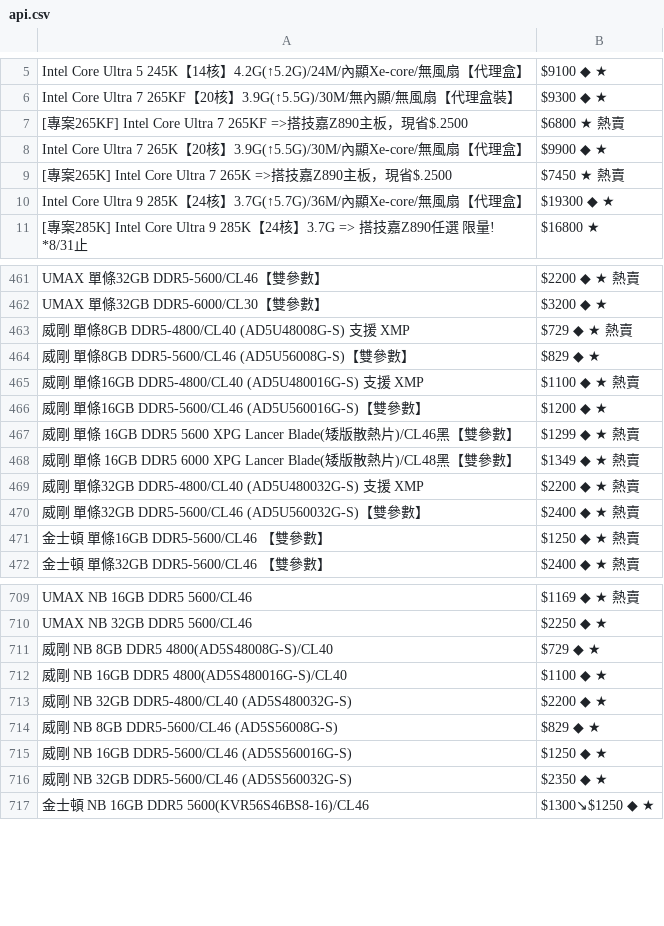
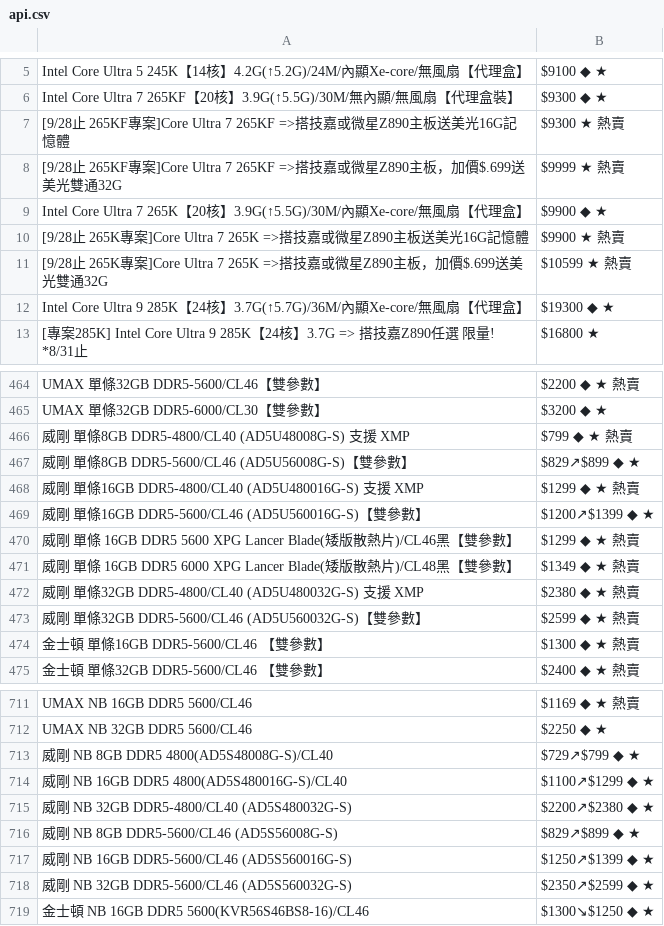
Before and after one commit to suouwang/ops_mid, a CSV file: api.csv, drawn as a sheet; only a part is shown, gaps mark what is left out; the diff covers the shown part only.

```diff
--- a/api.csv
+++ b/api.csv
@@ -6,5 +6,7 @@ Intel Core Ultra 5 245K【14核】4.2G(↑5.2G)/24M/內顯Xe-core/無風扇【
 Intel Core Ultra 7 265KF【20核】3.9G(↑5.5G)/30M/無內顯/無風扇【代理盒裝】,$9300 ◆ ★
-[專案265KF] Intel Core Ultra 7 265KF =>搭技嘉Z890主板，現省$.2500,$6800 ★ 熱賣
+[9/28止 265KF專案]Core Ultra 7 265KF =>搭技嘉或微星Z890主板送美光16G記憶體,$9300 ★ 熱賣
+[9/28止 265KF專案]Core Ultra 7 265KF =>搭技嘉或微星Z890主板，加價$.699送美光雙通32G,$9999 ★ 熱賣
 Intel Core Ultra 7 265K【20核】3.9G(↑5.5G)/30M/內顯Xe-core/無風扇【代理盒】,$9900 ◆ ★
-[專案265K] Intel Core Ultra 7 265K =>搭技嘉Z890主板，現省$.2500,$7450 ★ 熱賣
+[9/28止 265K專案]Core Ultra 7 265K =>搭技嘉或微星Z890主板送美光16G記憶體,$9900 ★ 熱賣
+[9/28止 265K專案]Core Ultra 7 265K =>搭技嘉或微星Z890主板，加價$.699送美光雙通32G,$10599 ★ 熱賣
 Intel Core Ultra 9 285K【24核】3.7G(↑5.7G)/36M/內顯Xe-core/無風扇【代理盒】,$19300 ◆ ★
@@ -462,11 +465,11 @@ UMAX 單條32GB DDR5-5600/CL46【雙參數】,$2200 ◆ ★ 熱賣
 UMAX 單條32GB DDR5-6000/CL30【雙參數】,$3200 ◆ ★
-威剛 單條8GB DDR5-4800/CL40 (AD5U48008G-S) 支援 XMP,$729 ◆ ★ 熱賣
-威剛 單條8GB DDR5-5600/CL46 (AD5U56008G-S)【雙參數】,$829 ◆ ★
-威剛 單條16GB DDR5-4800/CL40 (AD5U480016G-S) 支援 XMP,$1100 ◆ ★ 熱賣
-威剛 單條16GB DDR5-5600/CL46 (AD5U560016G-S)【雙參數】,$1200 ◆ ★
+威剛 單條8GB DDR5-4800/CL40 (AD5U48008G-S) 支援 XMP,$799 ◆ ★ 熱賣
+威剛 單條8GB DDR5-5600/CL46 (AD5U56008G-S)【雙參數】,$829↗$899 ◆ ★
+威剛 單條16GB DDR5-4800/CL40 (AD5U480016G-S) 支援 XMP,$1299 ◆ ★ 熱賣
+威剛 單條16GB DDR5-5600/CL46 (AD5U560016G-S)【雙參數】,$1200↗$1399 ◆ ★
 威剛 單條 16GB DDR5 5600 XPG Lancer Blade(矮版散熱片)/CL46黑【雙參數】,$1299 ◆ ★ 熱賣
 威剛 單條 16GB DDR5 6000 XPG Lancer Blade(矮版散熱片)/CL48黑【雙參數】,$1349 ◆ ★ 熱賣
-威剛 單條32GB DDR5-4800/CL40 (AD5U480032G-S) 支援 XMP,$2200 ◆ ★ 熱賣
-威剛 單條32GB DDR5-5600/CL46 (AD5U560032G-S)【雙參數】,$2400 ◆ ★ 熱賣
-金士頓 單條16GB DDR5-5600/CL46 【雙參數】,$1250 ◆ ★ 熱賣
+威剛 單條32GB DDR5-4800/CL40 (AD5U480032G-S) 支援 XMP,$2380 ◆ ★ 熱賣
+威剛 單條32GB DDR5-5600/CL46 (AD5U560032G-S)【雙參數】,$2599 ◆ ★ 熱賣
+金士頓 單條16GB DDR5-5600/CL46 【雙參數】,$1300 ◆ ★ 熱賣
 金士頓 單條32GB DDR5-5600/CL46 【雙參數】,$2400 ◆ ★ 熱賣
@@ -710,8 +712,8 @@ UMAX NB 16GB DDR5 5600/CL46,$1169 ◆ ★ 熱賣
 UMAX NB 32GB DDR5 5600/CL46,$2250 ◆ ★
-威剛 NB 8GB DDR5 4800(AD5S48008G-S)/CL40,$729 ◆ ★
-威剛 NB 16GB DDR5 4800(AD5S480016G-S)/CL40,$1100 ◆ ★
-威剛 NB 32GB DDR5-4800/CL40 (AD5S480032G-S),$2200 ◆ ★
-威剛 NB 8GB DDR5-5600/CL46 (AD5S56008G-S),$829 ◆ ★
-威剛 NB 16GB DDR5-5600/CL46 (AD5S560016G-S),$1250 ◆ ★
-威剛 NB 32GB DDR5-5600/CL46 (AD5S560032G-S),$2350 ◆ ★
+威剛 NB 8GB DDR5 4800(AD5S48008G-S)/CL40,$729↗$799 ◆ ★
+威剛 NB 16GB DDR5 4800(AD5S480016G-S)/CL40,$1100↗$1299 ◆ ★
+威剛 NB 32GB DDR5-4800/CL40 (AD5S480032G-S),$2200↗$2380 ◆ ★
+威剛 NB 8GB DDR5-5600/CL46 (AD5S56008G-S),$829↗$899 ◆ ★
+威剛 NB 16GB DDR5-5600/CL46 (AD5S560016G-S),$1250↗$1399 ◆ ★
+威剛 NB 32GB DDR5-5600/CL46 (AD5S560032G-S),$2350↗$2599 ◆ ★
 金士頓 NB 16GB DDR5 5600(KVR56S46BS8-16)/CL46,$1300↘$1250 ◆ ★
```
Also changed, not shown: 9 added rows, 4 removed rows and 15 edited cells elsewhere in this file, 1 other file.
